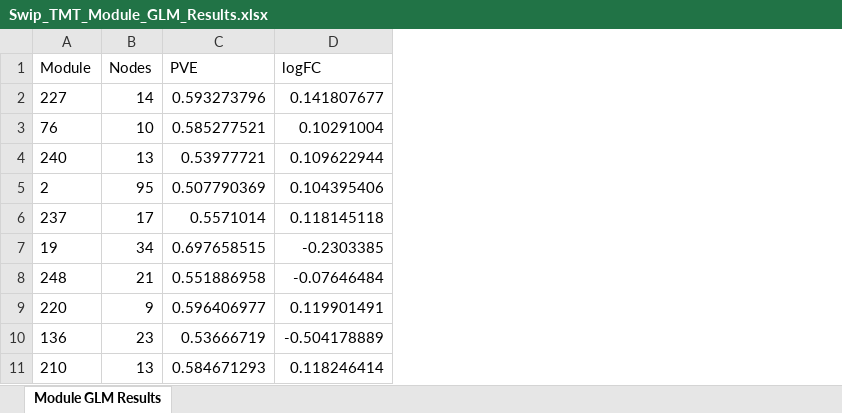
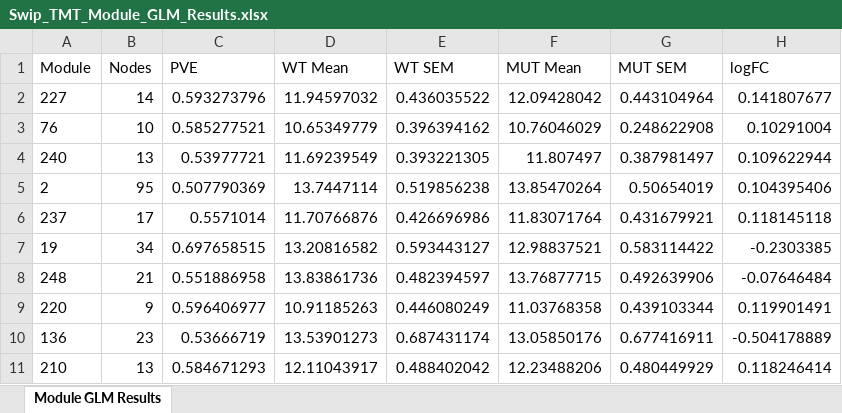
Before and after one commit to twesleyb/SwipProteomics, an Excel workbook: tables/Swip_TMT_Module_GLM_Results.xlsx, sheet Module GLM Results, drawn as a sheet; only a part is shown; values as stored, in another font and other column widths than the file's, no borders; the diff names each change by its address in the sheet, - before the commit and + after, or states it on an @@ line.

Commit message:
update module results with mean and sem

```diff
--- a/tables/Swip_TMT_Module_GLM_Results.xlsx (sheet Module GLM Results)
+++ b/tables/Swip_TMT_Module_GLM_Results.xlsx (sheet Module GLM Results)
+column D (WT Mean), rows 2-11: 11.94597032 | 10.65349779 | 11.69239549 | 13.7447114 | 11.70766876 | 13.20816582 | 13.83861736 | 10.91185263 | 13.53901273 | 12.11043917
+column E (WT SEM), rows 2-11: 0.436035522 | 0.396394162 | 0.393221305 | 0.519856238 | 0.426696986 | 0.593443127 | 0.482394597 | 0.446080249 | 0.687431174 | 0.488402042
+column F (MUT Mean), rows 2-11: 12.09428042 | 10.76046029 | 11.807497 | 13.85470264 | 11.83071764 | 12.98837521 | 13.76877715 | 11.03768358 | 13.05850176 | 12.23488206
+column G (MUT SEM), rows 2-11: 0.443104964 | 0.248622908 | 0.387981497 | 0.50654019 | 0.431679921 | 0.583114422 | 0.492639906 | 0.439103344 | 0.677416911 | 0.480449929
```
Also changed, not shown: 2 other files.
